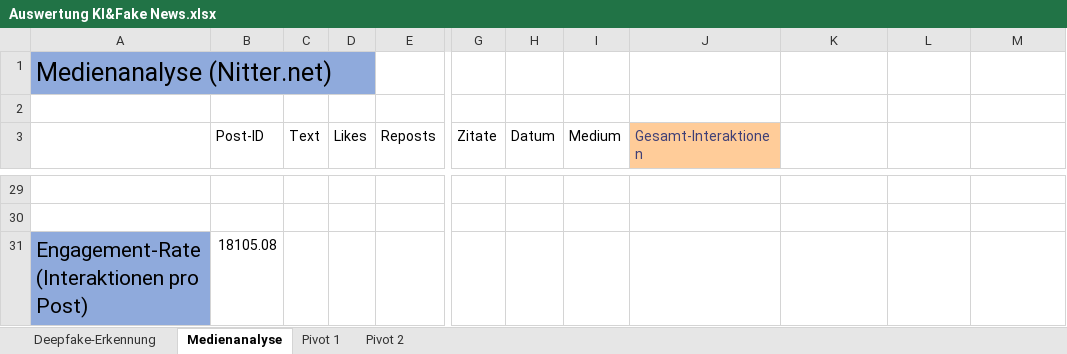
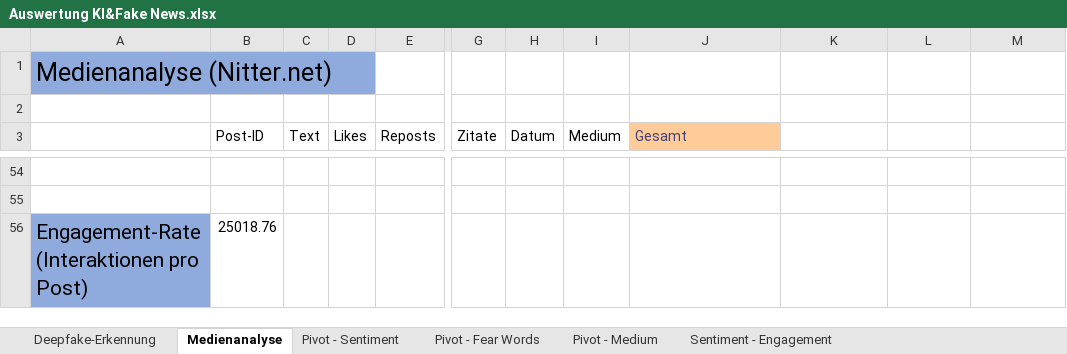
Before and after one commit to waldman0/AFW, an Excel workbook: Medienanalyse/Auswertung KI&Fake News.xlsx, sheet Medienanalyse, drawn as a sheet; only a part is shown, gaps mark what is left out; values as stored, in another font and other column widths than the file's, no borders; table styles not drawn; addresses are those after the commit; the diff covers the shown part only; the diff names each change by its address in the sheet, - before the commit and + after, or states it on an @@ line.

```diff
--- a/Medienanalyse/Auswertung KI&Fake News.xlsx (sheet Medienanalyse)
+++ b/Medienanalyse/Auswertung KI&Fake News.xlsx (sheet Medienanalyse)
-sheet tab: Pivot 1
+sheet tab: Pivot - Sentiment
-sheet tab: Pivot 2
+sheet tab: Pivot - Fear Words
+sheet tab: Pivot - Medium
+sheet tab: Sentiment - Engagement
-J3: Gesamt-Interaktionen
+J3: Gesamt
-B56 (Post-ID): 18105.08
+B56 (Post-ID): 25018.76
```
Also changed, not shown: 25 added rows elsewhere in this sheet, sheet Pivot - Sentiment, sheet Pivot - Fear Words, formulas that keep their value, charts or pictures, 3 other files.
